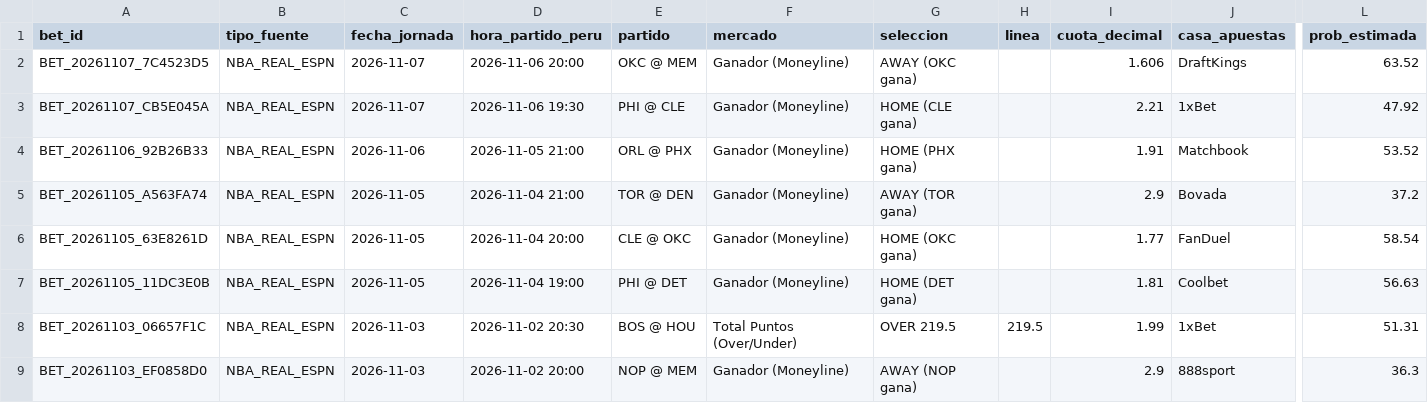
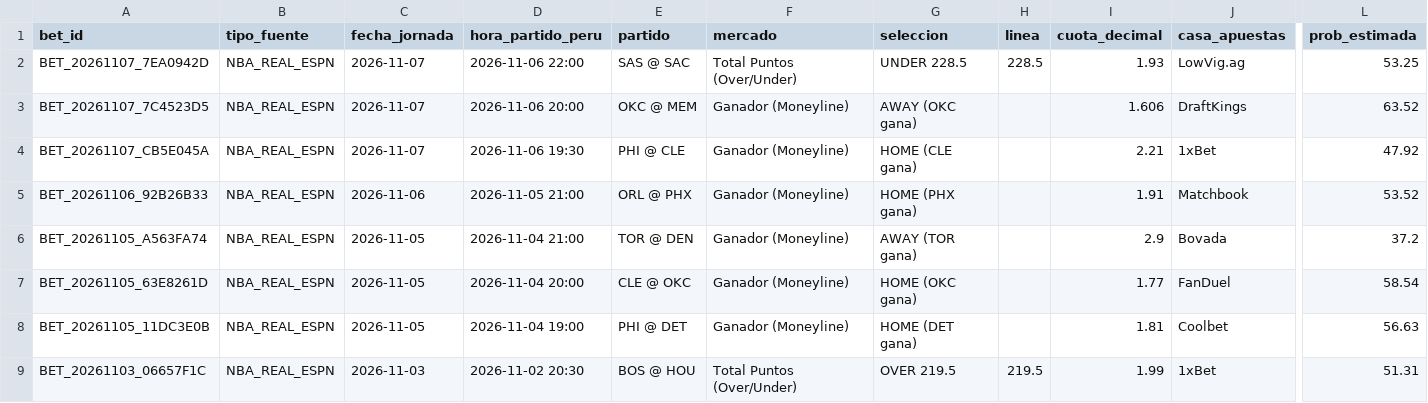
Before and after one commit to Drewks/nba-betting-intelligence, a CSV file: data/apuestas_historial.csv, drawn as a sheet; only a part is shown, gaps mark what is left out; the shorter side is filled out with more unchanged rows; rows hold the shown columns only; the diff names each change by its address in the sheet, - before the commit and + after, or states it on an @@ line.

```diff
--- a/data/apuestas_historial.csv
+++ b/data/apuestas_historial.csv
+row 2: BET_20261107_7EA0942D | NBA_REAL_ESPN | 2026-11-07 | 2026-11-06 22:00 | SAS @ SAC | Total Puntos (Over/Under) | UNDER 228.5 | 228.5 | 1.93 | LowVig.ag | 53.25
```
Also changed, not shown: 20 other files.
